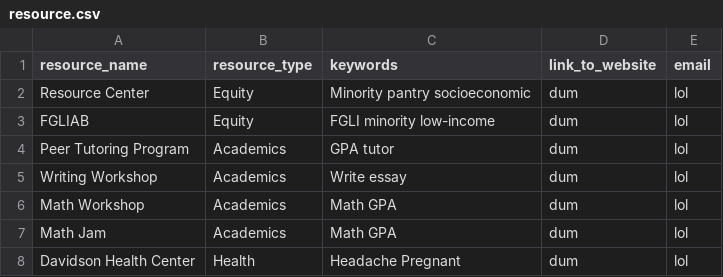
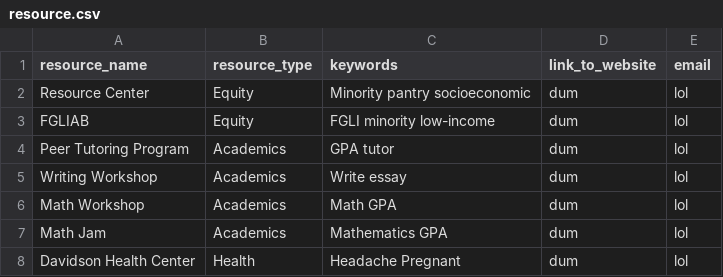
Before and after one commit to Romani20/resource-generator, a CSV file: resource.csv, drawn as a sheet.

Commit message:
Resource keyword updated

```diff
--- a/resource.csv
+++ b/resource.csv
@@ -6,3 +6,3 @@ Writing Workshop,Academics,Write essay, dum, lol
 Math Workshop,Academics,Math GPA, dum, lol
-Math Jam,Academics,Math GPA, dum, lol
+Math Jam,Academics,Mathematics GPA, dum, lol
 Davidson Health Center,Health,Headache Pregnant, dum, lol
```
